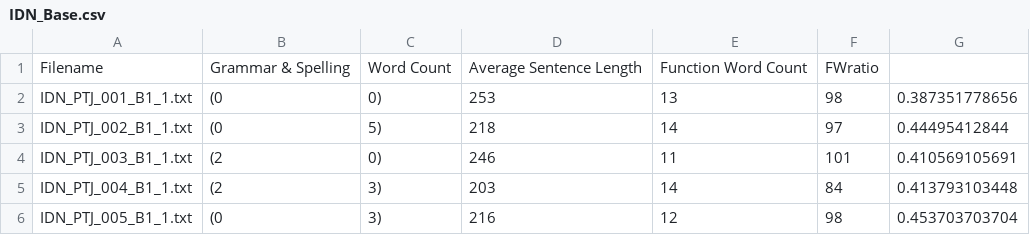
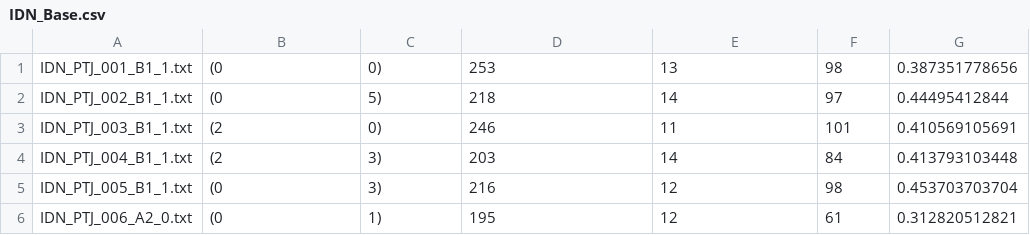
Before and after one commit to antiDigest/ClassifyLanguage, a CSV file: Outputs/IDN_Base.csv, drawn as a sheet; only a part is shown; the shorter side is filled out with more unchanged rows; the diff names each change by its address in the sheet, - before the commit and + after, or states it on an @@ line.

```diff
--- a/Outputs/IDN_Base.csv
+++ b/Outputs/IDN_Base.csv
-row 1: Filename | Grammar & Spelling | Word Count | Average Sentence Length | Function Word Count | FWratio
```
Also changed, not shown: Outputs/CHN_Base.csv, Outputs/ENS_Base.csv, 9 other files.
